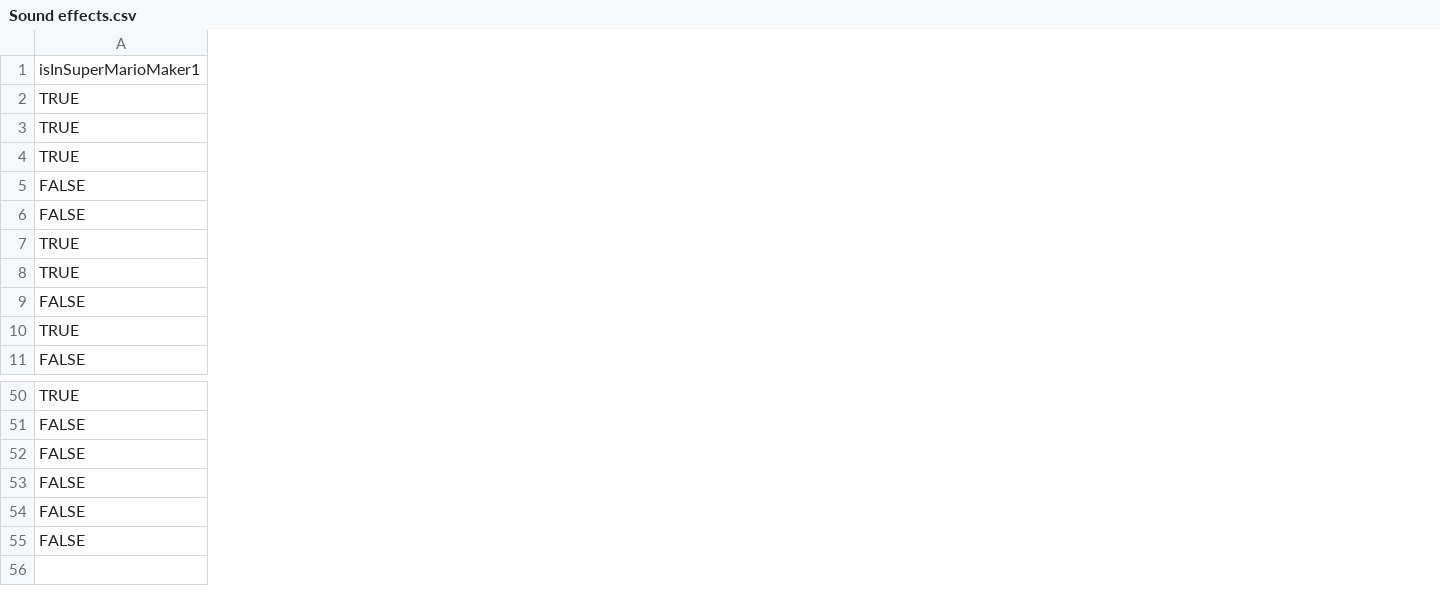
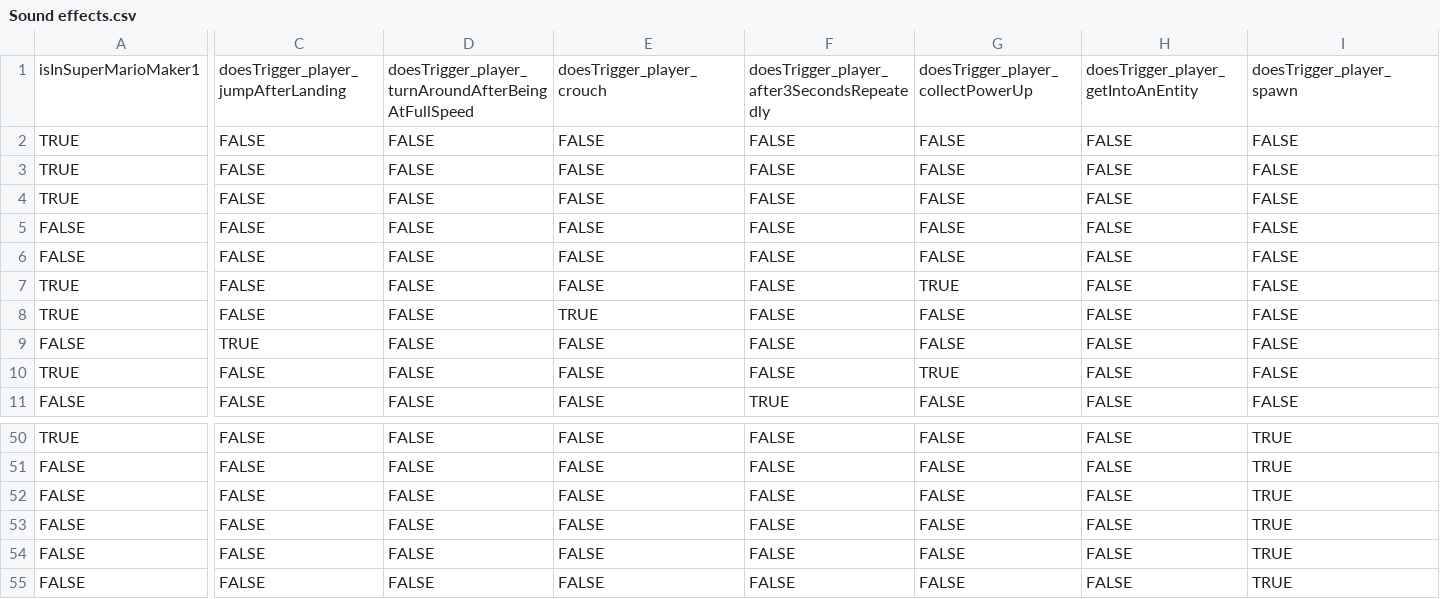
Before and after one commit to joooKiwi/smm-encyclopedia, a CSV file: src/resources/Sound effects.csv, drawn as a sheet; only a part is shown, gaps mark what is left out; the diff covers the shown part only; the diff names each change by its address in the sheet, - before the commit and + after, or states it on an @@ line.

Commit message:
Addition of the player sound effect trigger property with its translation key.

```diff
--- a/src/resources/Sound effects.csv
+++ b/src/resources/Sound effects.csv
+column C, rows 1-11: doesTrigger_player_jumpAfterLanding | FALSE | FALSE | FALSE | FALSE | FALSE | FALSE | FALSE | TRUE | FALSE | FALSE; rows 50-55: all FALSE
+column D, rows 1-11: doesTrigger_player_turnAroundAfterBeingAtFullSpeed | FALSE | FALSE | FALSE | FALSE | FALSE | FALSE | FALSE | FALSE | FALSE | FALSE; rows 50-55: all FALSE
+column E, rows 1-11: doesTrigger_player_crouch | FALSE | FALSE | FALSE | FALSE | FALSE | FALSE | TRUE | FALSE | FALSE | FALSE; rows 50-55: all FALSE
+column F, rows 1-11: doesTrigger_player_after3SecondsRepeatedly | FALSE | FALSE | FALSE | FALSE | FALSE | FALSE | FALSE | FALSE | FALSE | TRUE; rows 50-55: all FALSE
+column G, rows 1-11: doesTrigger_player_collectPowerUp | FALSE | FALSE | FALSE | FALSE | FALSE | TRUE | FALSE | FALSE | TRUE | FALSE; rows 50-55: all FALSE
+column H, rows 1-11: doesTrigger_player_getIntoAnEntity | FALSE | FALSE | FALSE | FALSE | FALSE | FALSE | FALSE | FALSE | FALSE | FALSE; rows 50-55: all FALSE
+column I, rows 1-11: doesTrigger_player_spawn | FALSE | FALSE | FALSE | FALSE | FALSE | FALSE | FALSE | FALSE | FALSE | FALSE; rows 50-55: all TRUE
```
Also changed, not shown: 3 added columns, 1 removed column and 20 edited cells elsewhere in this file, src/resources/Sound effect categories.csv, 10 other files.
